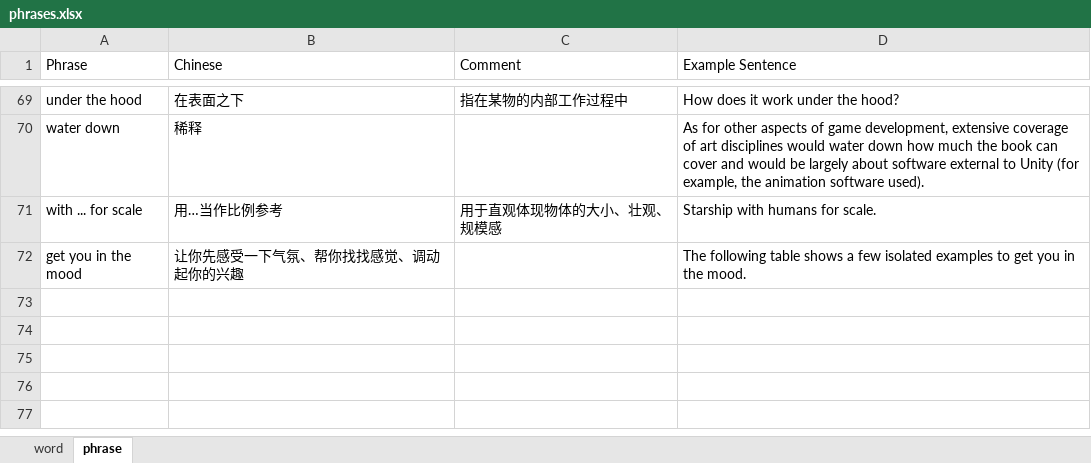
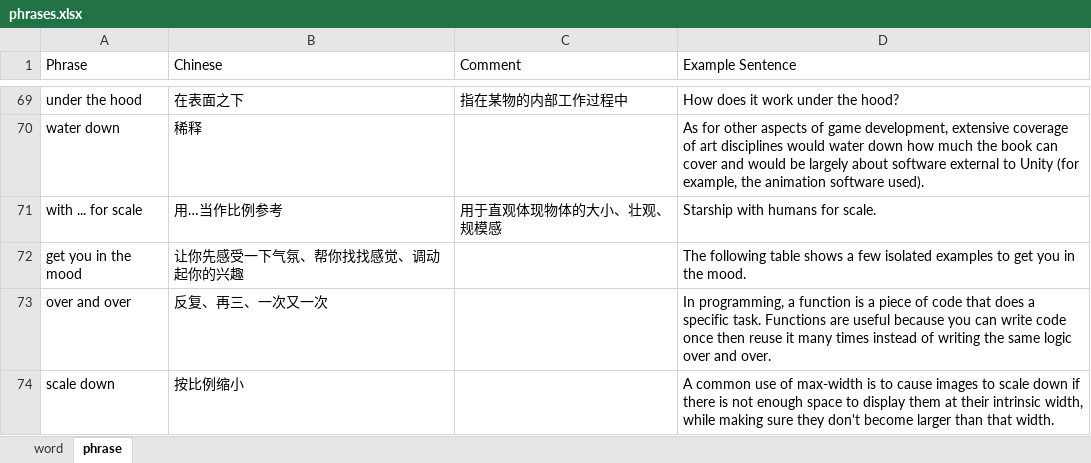
Before and after one commit to yunguoran/notes, an Excel workbook: english/phrases.xlsx, sheet phrase, drawn as a sheet; only a part is shown, gaps mark what is left out; values as stored, in another font and other column widths than the file's, no borders; the diff names each change by its address in the sheet, - before the commit and + after, or states it on an @@ line.

```diff
--- a/english/phrases.xlsx (sheet phrase)
+++ b/english/phrases.xlsx (sheet phrase)
+row 73: over and over | 反复、再三、一次又一次 |  | In programming, a function is a piece of code that does a specific task. Functions are useful because you can write code once then reuse it many times instead of writing the same logic over and over.
+row 74: scale down | 按比例缩小 |  | A common use of max-width is to cause images to scale down if there is not enough space to display them at their intrinsic width, while making sure they don't become larger than that width.
```
Also changed, not shown: sheet word, 2 other files.
